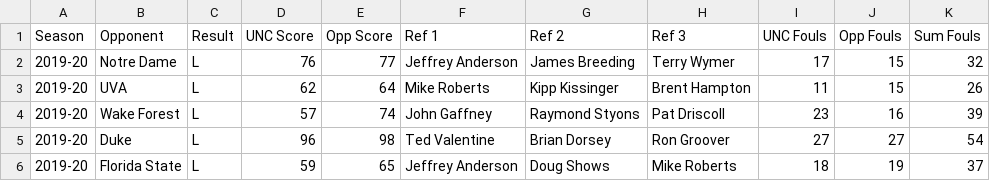
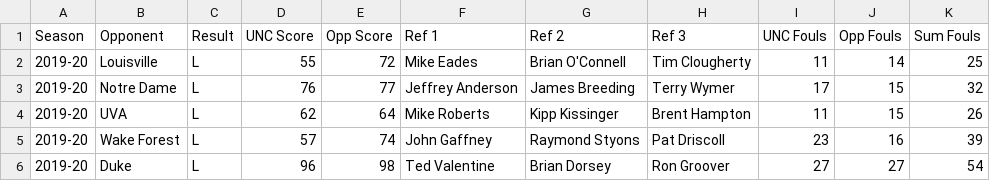
Before and after one commit to gallochris/dadgumboxscores, a CSV file: hugo_source/content/download/refs.csv, drawn as a sheet; only a part is shown; the shorter side is filled out with more unchanged rows.

```diff
--- a/hugo_source/content/download/refs.csv
+++ b/hugo_source/content/download/refs.csv
@@ -1,2 +1,3 @@
 Season,Opponent,Result,UNC Score,Opp Score,Ref 1,Ref 2,Ref 3,UNC Fouls,Opp Fouls ,Sum Fouls
+2019-20,Louisville,L,55,72,Mike Eades,Brian O'Connell,Tim Clougherty,11,14,25
 2019-20,Notre Dame,L,76,77,Jeffrey Anderson,James Breeding,Terry Wymer,17,15,32
```
Also changed, not shown: hugo_source/content/download/four_factors_all.csv, hugo_source/content/download/point_spreads.csv, 10 other files.
